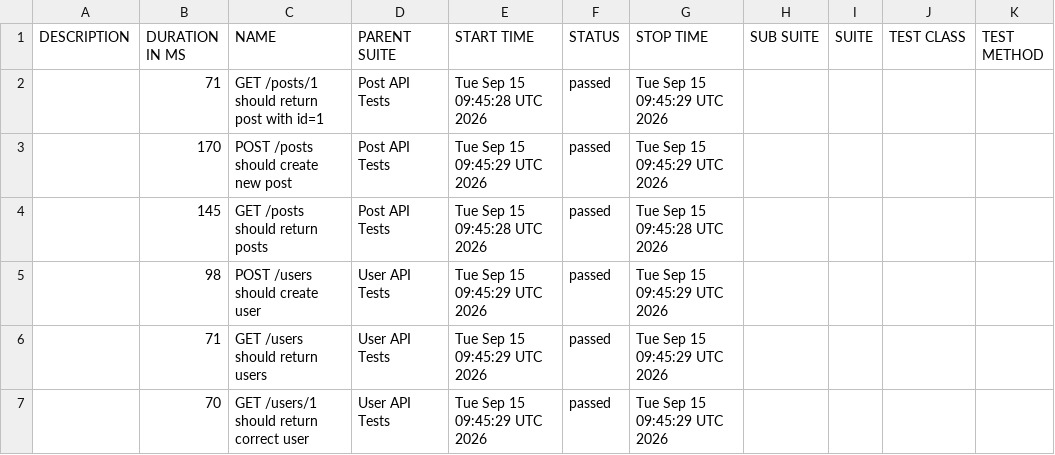
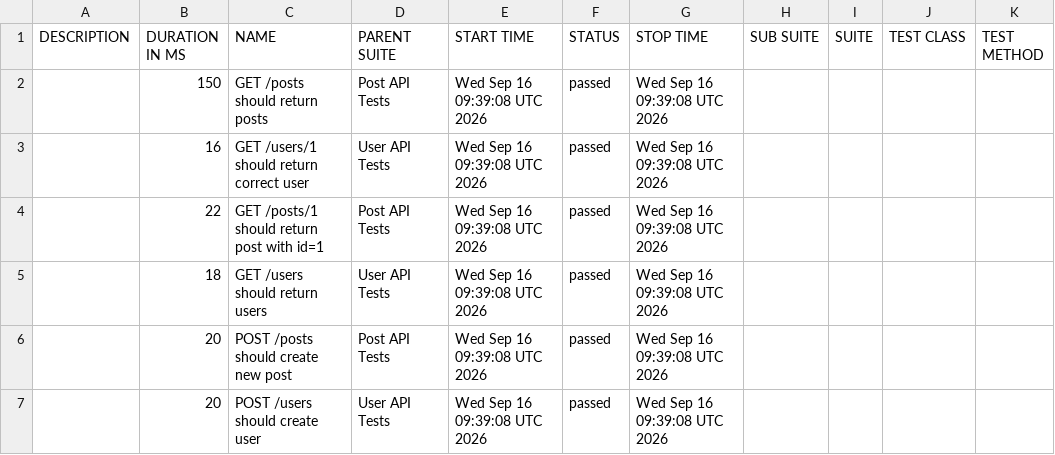
Before and after one commit to AnhAutomationTester/API_Automation_Mocha, a CSV file: data/suites.csv, drawn as a sheet.

```diff
--- a/data/suites.csv
+++ b/data/suites.csv
@@ -1,7 +1,7 @@
 "DESCRIPTION","DURATION IN MS","NAME","PARENT SUITE","START TIME","STATUS","STOP TIME","SUB SUITE","SUITE","TEST CLASS","TEST METHOD"
-"","71","GET /posts/1 should return post with id=1","Post API Tests","Tue Sep 15 09:45:28 UTC 2026","passed","Tue Sep 15 09:45:29 UTC 2026","","","",""
-"","170","POST /posts should create new post","Post API Tests","Tue Sep 15 09:45:29 UTC 2026","passed","Tue Sep 15 09:45:29 UTC 2026","","","",""
-"","145","GET /posts should return posts","Post API Tests","Tue Sep 15 09:45:28 UTC 2026","passed","Tue Sep 15 09:45:28 UTC 2026","","","",""
-"","98","POST /users should create user","User API Tests","Tue Sep 15 09:45:29 UTC 2026","passed","Tue Sep 15 09:45:29 UTC 2026","","","",""
-"","71","GET /users should return users","User API Tests","Tue Sep 15 09:45:29 UTC 2026","passed","Tue Sep 15 09:45:29 UTC 2026","","","",""
-"","70","GET /users/1 should return correct user","User API Tests","Tue Sep 15 09:45:29 UTC 2026","passed","Tue Sep 15 09:45:29 UTC 2026","","","",""
+"","150","GET /posts should return posts","Post API Tests","Wed Sep 16 09:39:08 UTC 2026","passed","Wed Sep 16 09:39:08 UTC 2026","","","",""
+"","16","GET /users/1 should return correct user","User API Tests","Wed Sep 16 09:39:08 UTC 2026","passed","Wed Sep 16 09:39:08 UTC 2026","","","",""
+"","22","GET /posts/1 should return post with id=1","Post API Tests","Wed Sep 16 09:39:08 UTC 2026","passed","Wed Sep 16 09:39:08 UTC 2026","","","",""
+"","18","GET /users should return users","User API Tests","Wed Sep 16 09:39:08 UTC 2026","passed","Wed Sep 16 09:39:08 UTC 2026","","","",""
+"","20","POST /posts should create new post","Post API Tests","Wed Sep 16 09:39:08 UTC 2026","passed","Wed Sep 16 09:39:08 UTC 2026","","","",""
+"","20","POST /users should create user","User API Tests","Wed Sep 16 09:39:08 UTC 2026","passed","Wed Sep 16 09:39:08 UTC 2026","","","",""
```
Also changed, not shown: 50 other files.
